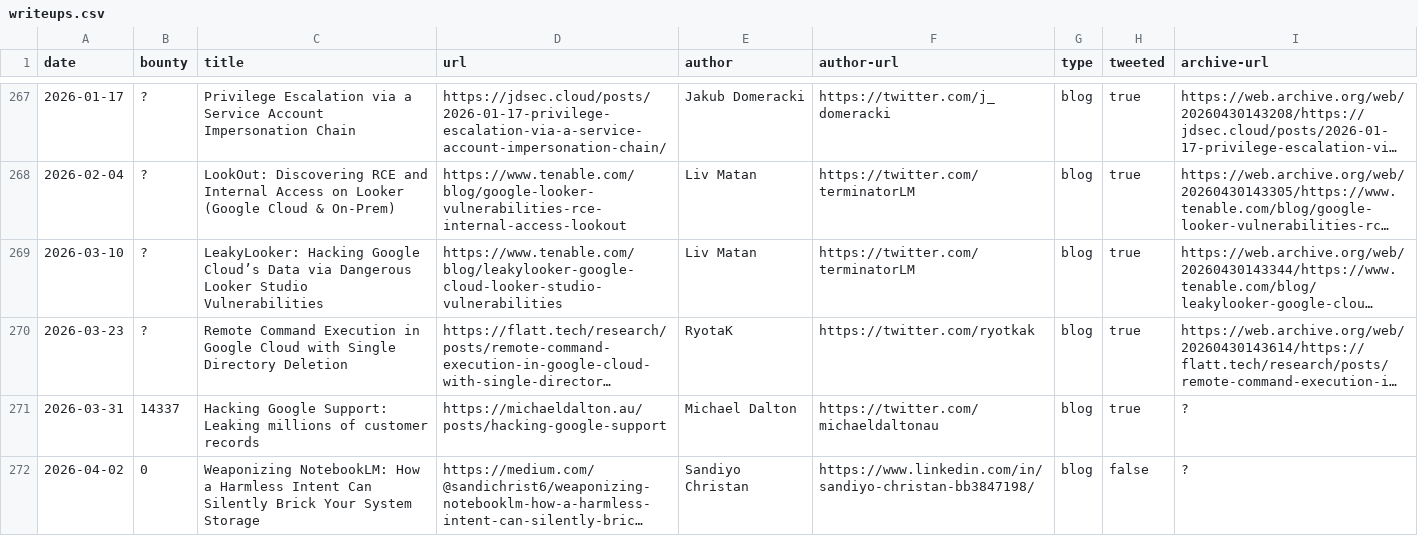
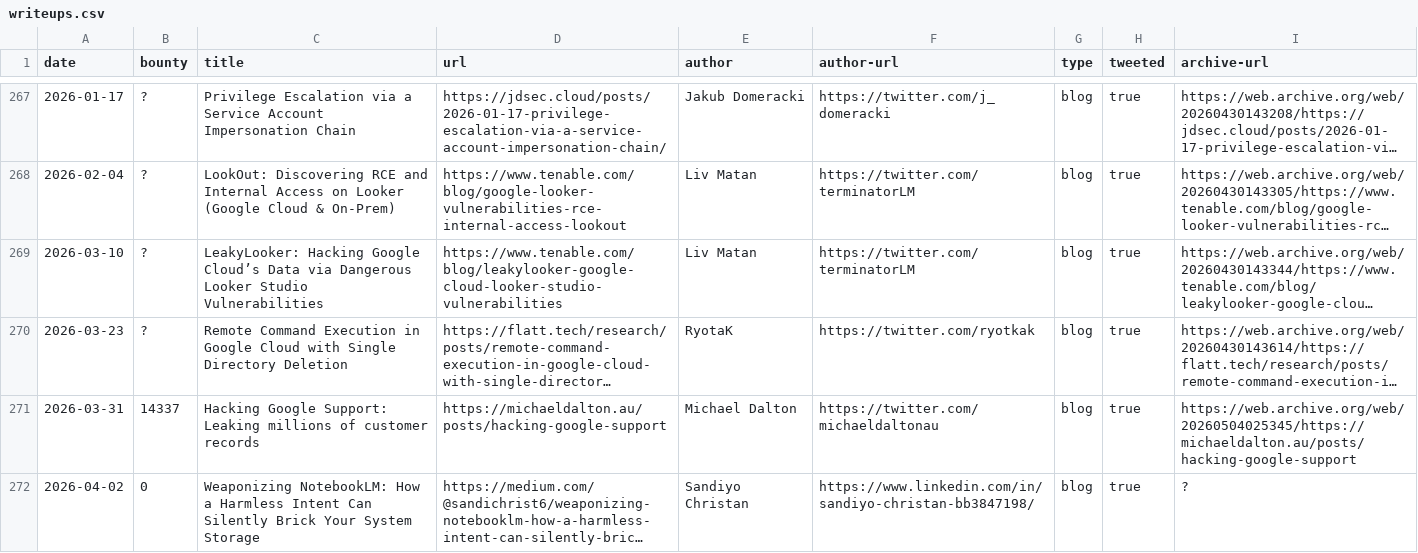
Before and after one commit to xdavidhu/awesome-google-vrp-writeups, a CSV file: writeups.csv, drawn as a sheet; only a part is shown, gaps mark what is left out; long unchanged cells end in …; the diff names each change by its address in the sheet, - before the commit and + after, or states it on an @@ line.

```diff
--- a/writeups.csv
+++ b/writeups.csv
-I271 (archive-url): ?
+I271 (archive-url): https://web.archive.org/web/20260504025345/https://michaeldalton.au/posts/hacking-google-support
-H272 (tweeted): false
+H272 (tweeted): true
```
Also changed, not shown: 1 other file.
